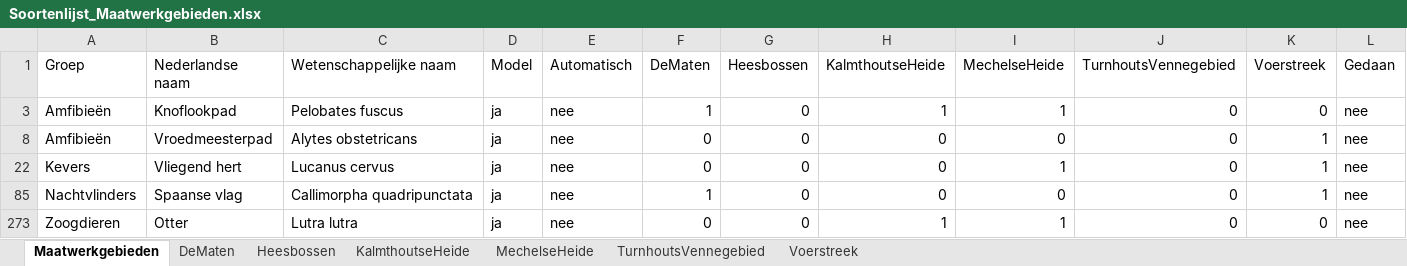
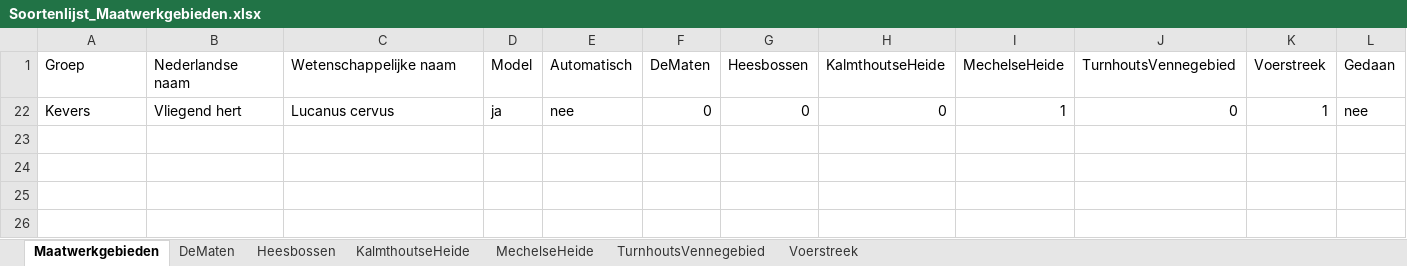
Before and after one commit to inbo/arpl, an Excel workbook: data/input/Excel_files/Soortenlijst_Maatwerkgebieden.xlsx, sheet Maatwerkgebieden, drawn as a sheet; values as stored, in another font and other column widths than the file's, no borders; the diff names each change by its address in the sheet, - before the commit and + after, or states it on an @@ line.

Commit message:
Add last modellen Maatwerkgebieden

```diff
--- a/data/input/Excel_files/Soortenlijst_Maatwerkgebieden.xlsx (sheet Maatwerkgebieden)
+++ b/data/input/Excel_files/Soortenlijst_Maatwerkgebieden.xlsx (sheet Maatwerkgebieden)
-row 3: Amfibieën | Knoflookpad | Pelobates fuscus | ja | nee | 1 | 0 | 1 | 1 | 0 | 0 | nee
-row 8: Amfibieën | Vroedmeesterpad | Alytes obstetricans | ja | nee | 0 | 0 | 0 | 0 | 0 | 1 | nee
-row 85: Nachtvlinders | Spaanse vlag | Callimorpha quadripunctata | ja | nee | 1 | 0 | 0 | 0 | 0 | 1 | nee
-row 273: Zoogdieren | Otter | Lutra lutra | ja | nee | 0 | 0 | 1 | 1 | 0 | 0 | nee
```
Also changed, not shown: hidden cells, data/input/Excel_files/Soorten_bwk_afstanden.xlsx, 33 other files.
